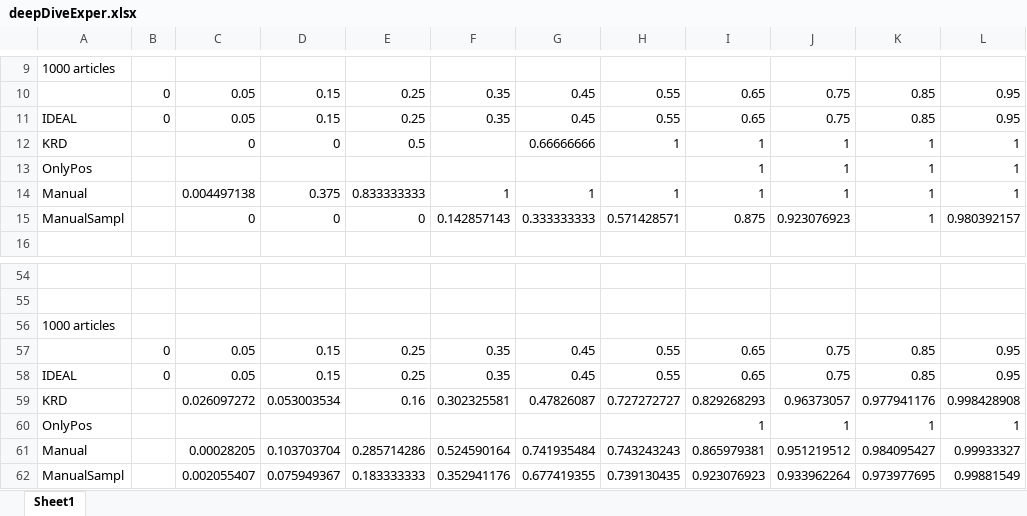
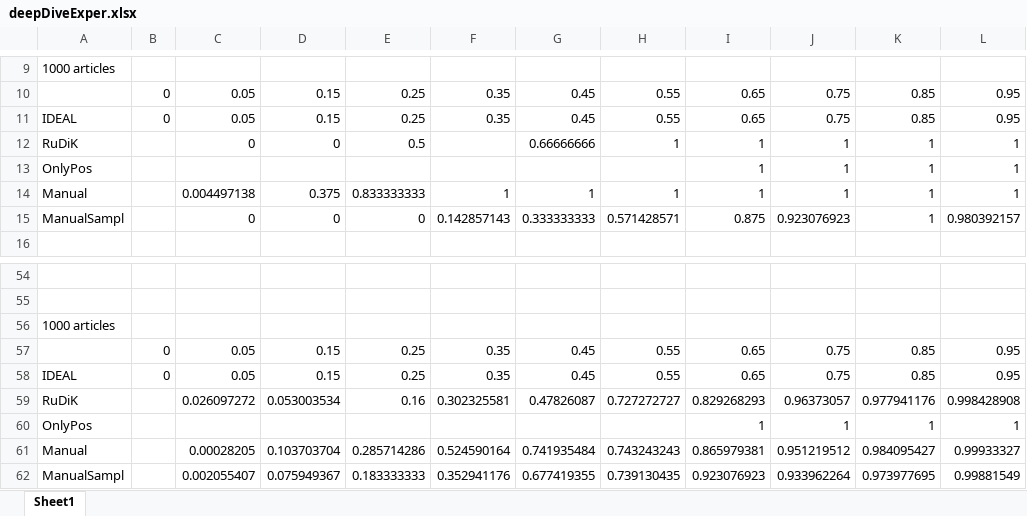
Before and after one commit to ppapotti/Rudik, an Excel workbook: draft/include/figure/deepDiveExper.xlsx, sheet Sheet1, drawn as a sheet; only a part is shown, gaps mark what is left out; values as stored, in another font and other column widths than the file's, no borders; charts and pictures not drawn; the diff names each change by its address in the sheet, - before the commit and + after, or states it on an @@ line.

```diff
--- a/draft/include/figure/deepDiveExper.xlsx (sheet Sheet1)
+++ b/draft/include/figure/deepDiveExper.xlsx (sheet Sheet1)
-A12: KRD
+A12: RuDiK
-A59: KRD
+A59: RuDiK
```
Also changed, not shown: charts or pictures, draft/include/figure/vsAmieCharts.xlsx, 4 other files.
